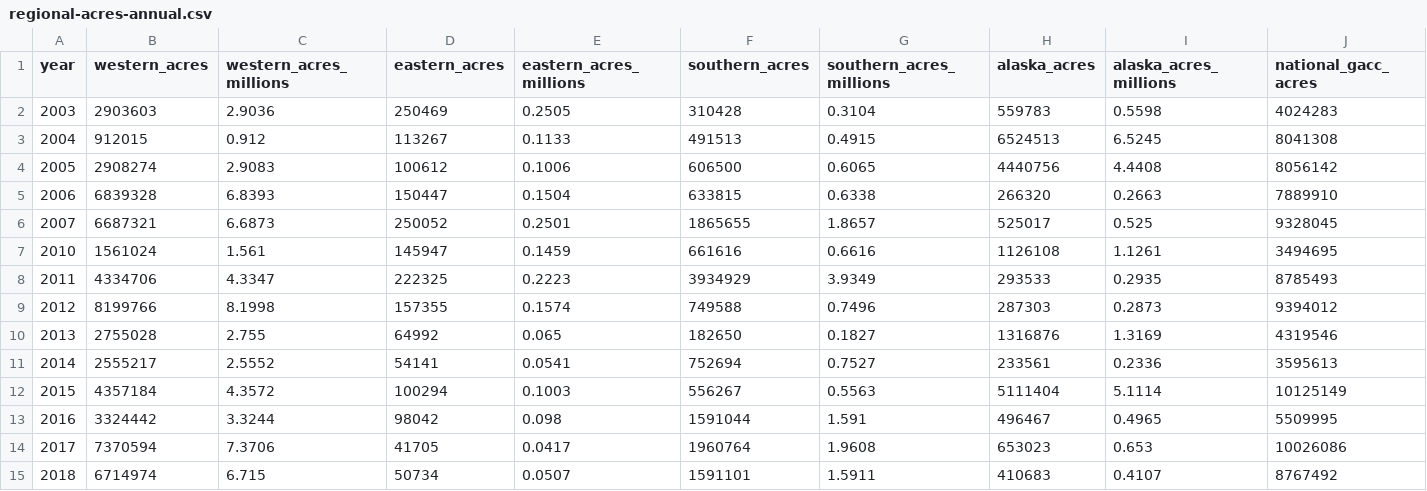
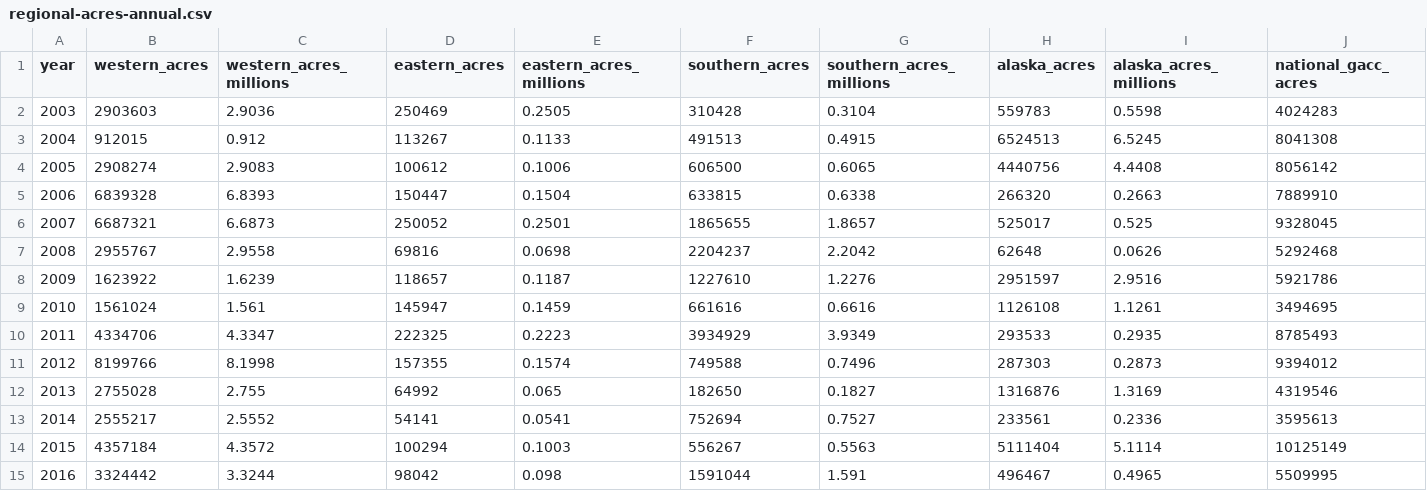
Before and after one commit to saraxlinnea/wildfire-prevention-viz, a CSV file: data/regional-acres-annual.csv, drawn as a sheet; only a part is shown; the shorter side is filled out with more unchanged rows; rows hold the shown columns only; the diff names each change by its address in the sheet, - before the commit and + after, or states it on an @@ line.

```diff
--- a/data/regional-acres-annual.csv
+++ b/data/regional-acres-annual.csv
+row 7: 2008 | 2955767 | 2.9558 | 69816 | 0.0698 | 2204237 | 2.2042 | 62648 | 0.0626 | 5292468
+row 8: 2009 | 1623922 | 1.6239 | 118657 | 0.1187 | 1227610 | 1.2276 | 2951597 | 2.9516 | 5921786
```
Also changed, not shown: data/dsci-source/dsci-alaska-2026-partial.csv, data/dsci-source/dsci-eastern-2026-partial.csv, 38 other files.
